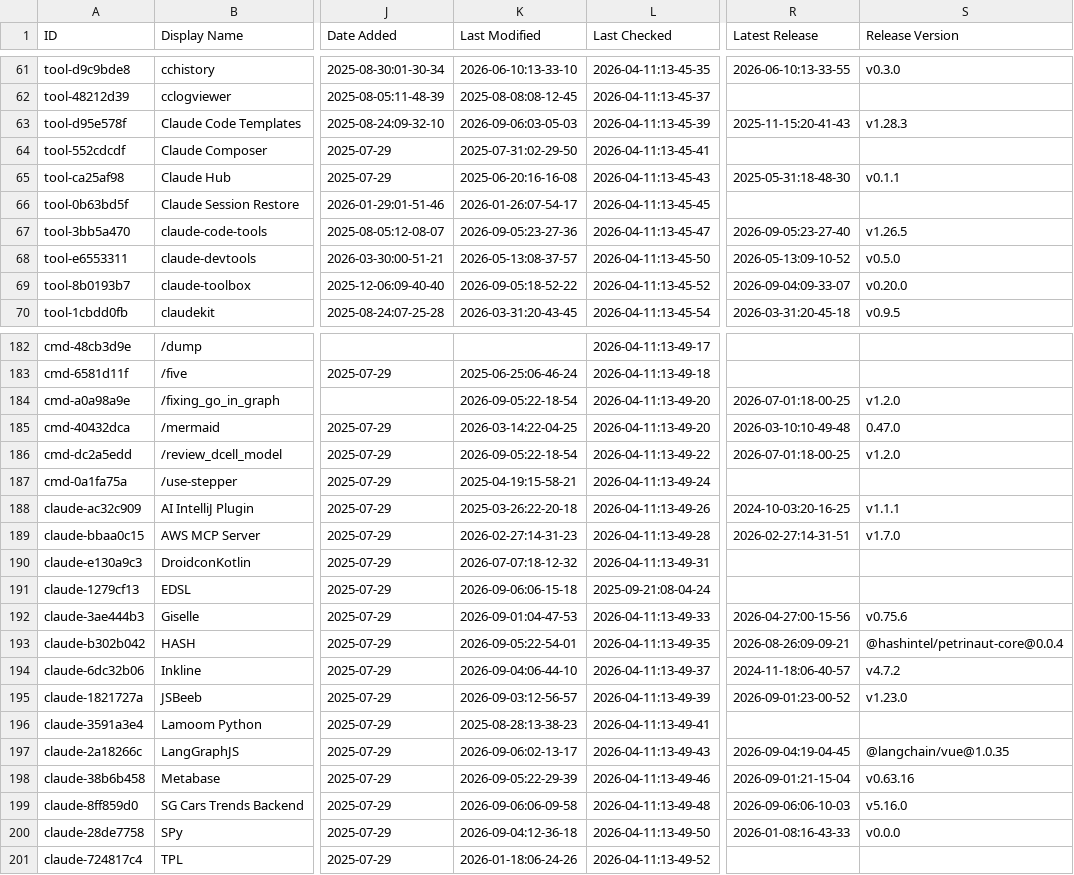
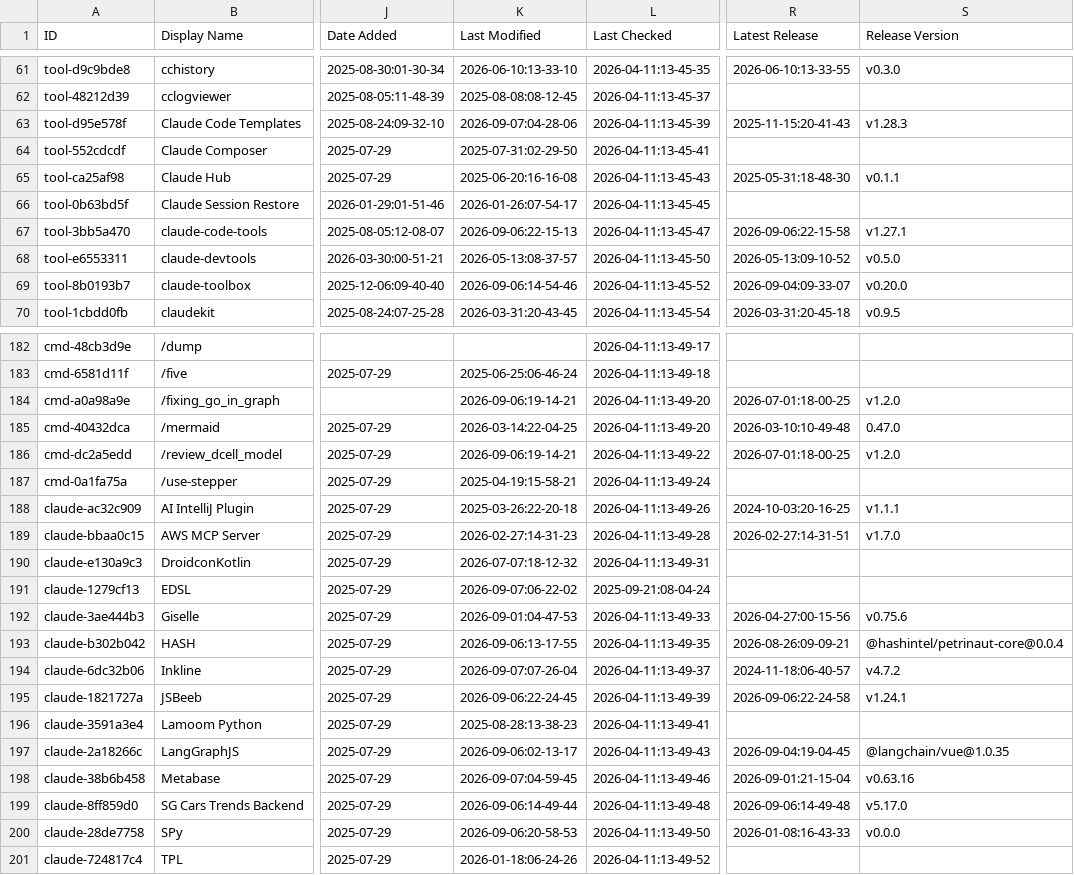
Before and after one commit to sowelswl/awesome-claude-code, a CSV file: THE_RESOURCES_TABLE.csv, drawn as a sheet; only a part is shown, gaps mark what is left out; the diff covers the shown part only; the diff names each change by its address in the sheet, - before the commit and + after, or states it on an @@ line.

```diff
--- a/THE_RESOURCES_TABLE.csv
+++ b/THE_RESOURCES_TABLE.csv
-K63 (Last Modified): 2026-09-06:03-05-03
+K63 (Last Modified): 2026-09-07:04-28-06
-K67 (Last Modified): 2026-09-05:23-27-36
+K67 (Last Modified): 2026-09-06:22-15-13
-R67 (Latest Release): 2026-09-05:23-27-40
+R67 (Latest Release): 2026-09-06:22-15-58
-S67 (Release Version): v1.26.5
+S67 (Release Version): v1.27.1
-K69 (Last Modified): 2026-09-05:18-52-22
+K69 (Last Modified): 2026-09-06:14-54-46
-K184 (Last Modified): 2026-09-05:22-18-54
+K184 (Last Modified): 2026-09-06:19-14-21
-K186 (Last Modified): 2026-09-05:22-18-54
+K186 (Last Modified): 2026-09-06:19-14-21
-K191 (Last Modified): 2026-09-06:06-15-18
+K191 (Last Modified): 2026-09-07:06-22-02
-K193 (Last Modified): 2026-09-05:22-54-01
+K193 (Last Modified): 2026-09-06:13-17-55
-K194 (Last Modified): 2026-09-04:06-44-10
+K194 (Last Modified): 2026-09-07:07-26-04
-K195 (Last Modified): 2026-09-03:12-56-57
+K195 (Last Modified): 2026-09-06:22-24-45
-R195 (Latest Release): 2026-09-01:23-00-52
+R195 (Latest Release): 2026-09-06:22-24-58
-S195 (Release Version): v1.23.0
+S195 (Release Version): v1.24.1
-K198 (Last Modified): 2026-09-05:22-29-39
+K198 (Last Modified): 2026-09-07:04-59-45
-K199 (Last Modified): 2026-09-06:06-09-58
+K199 (Last Modified): 2026-09-06:14-49-44
-R199 (Latest Release): 2026-09-06:06-10-03
+R199 (Latest Release): 2026-09-06:14-49-48
-S199 (Release Version): v5.16.0
+S199 (Release Version): v5.17.0
-K200 (Last Modified): 2026-09-04:12-36-18
+K200 (Last Modified): 2026-09-06:20-58-53
```
Also changed, not shown: 21 edited cells elsewhere in this file.
